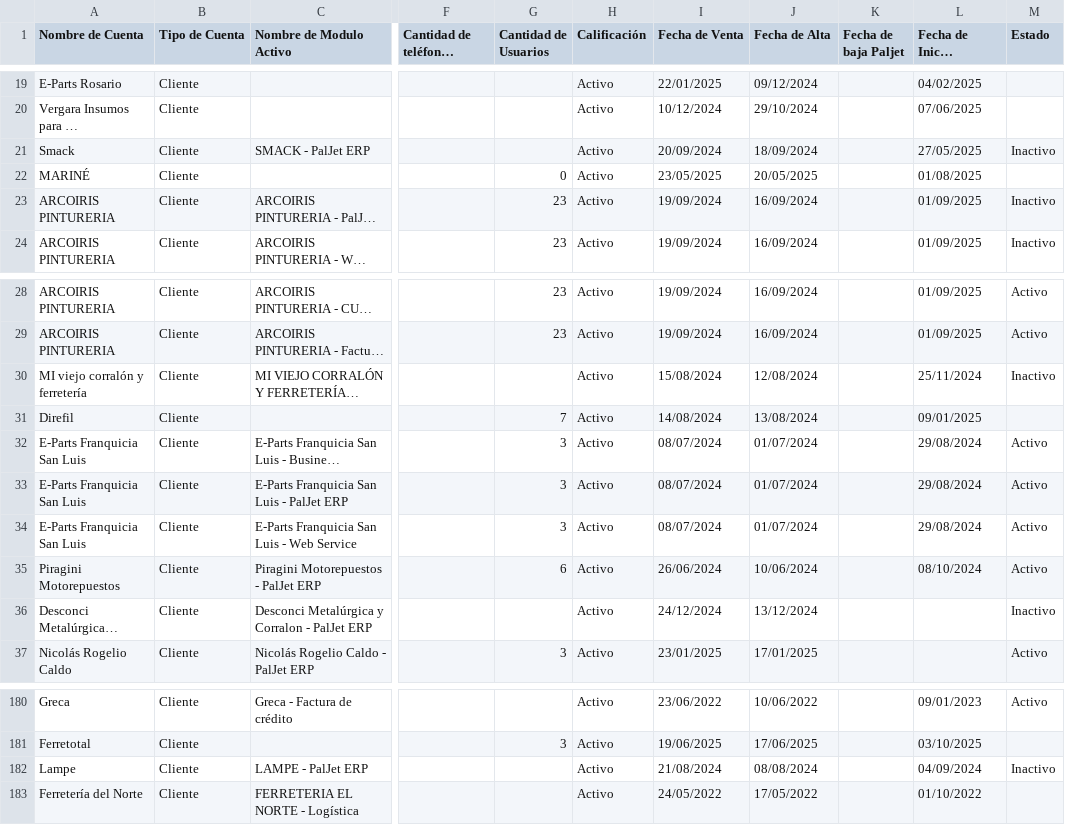
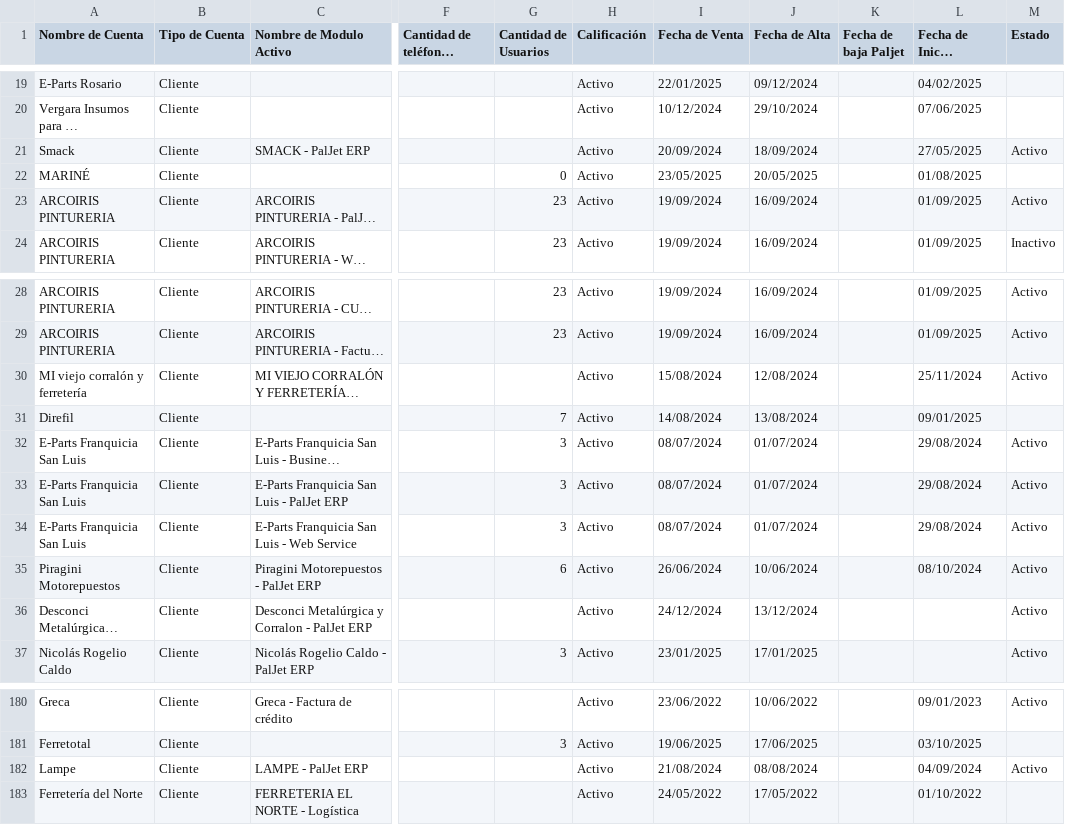
Before and after one commit to christiansaluzzo/Etsol_AnalisisClientes, a CSV file: ds/Clientes-Modulos-Productos-Licencias.csv, drawn as a sheet; only a part is shown, gaps mark what is left out; long unchanged cells end in …; the diff names each change by its address in the sheet, - before the commit and + after, or states it on an @@ line.

Commit message:
Trabajando en el armado del dataset

```diff
--- a/ds/Clientes-Modulos-Productos-Licencias.csv
+++ b/ds/Clientes-Modulos-Productos-Licencias.csv
-M21 (Estado): Inactivo
+M21 (Estado): Activo
-M23 (Estado): Inactivo
+M23 (Estado): Activo
-M30 (Estado): Inactivo
+M30 (Estado): Activo
-M36 (Estado): Inactivo
+M36 (Estado): Activo
-M182 (Estado): Inactivo
+M182 (Estado): Activo
```
Also changed, not shown: 1 other file.
